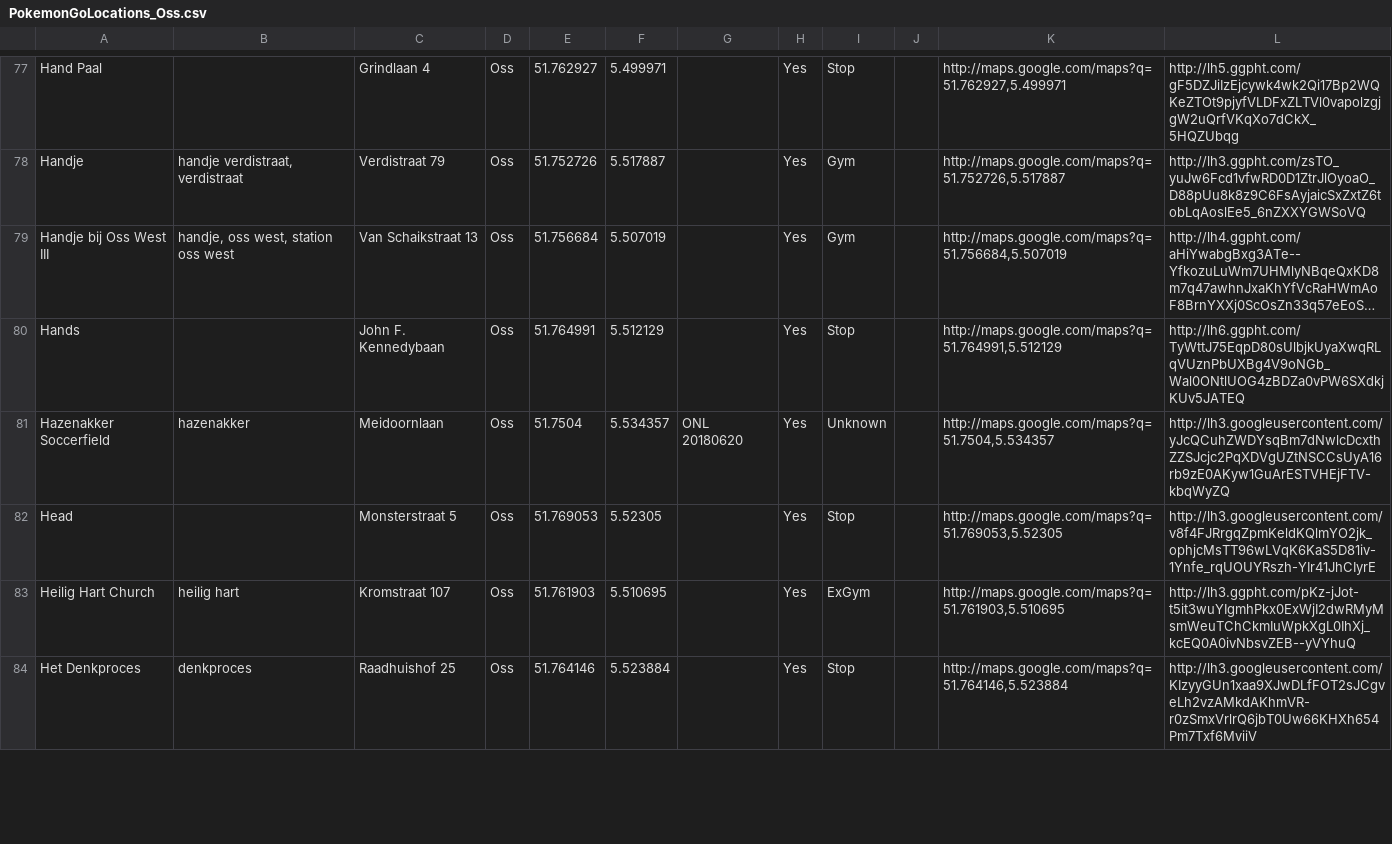
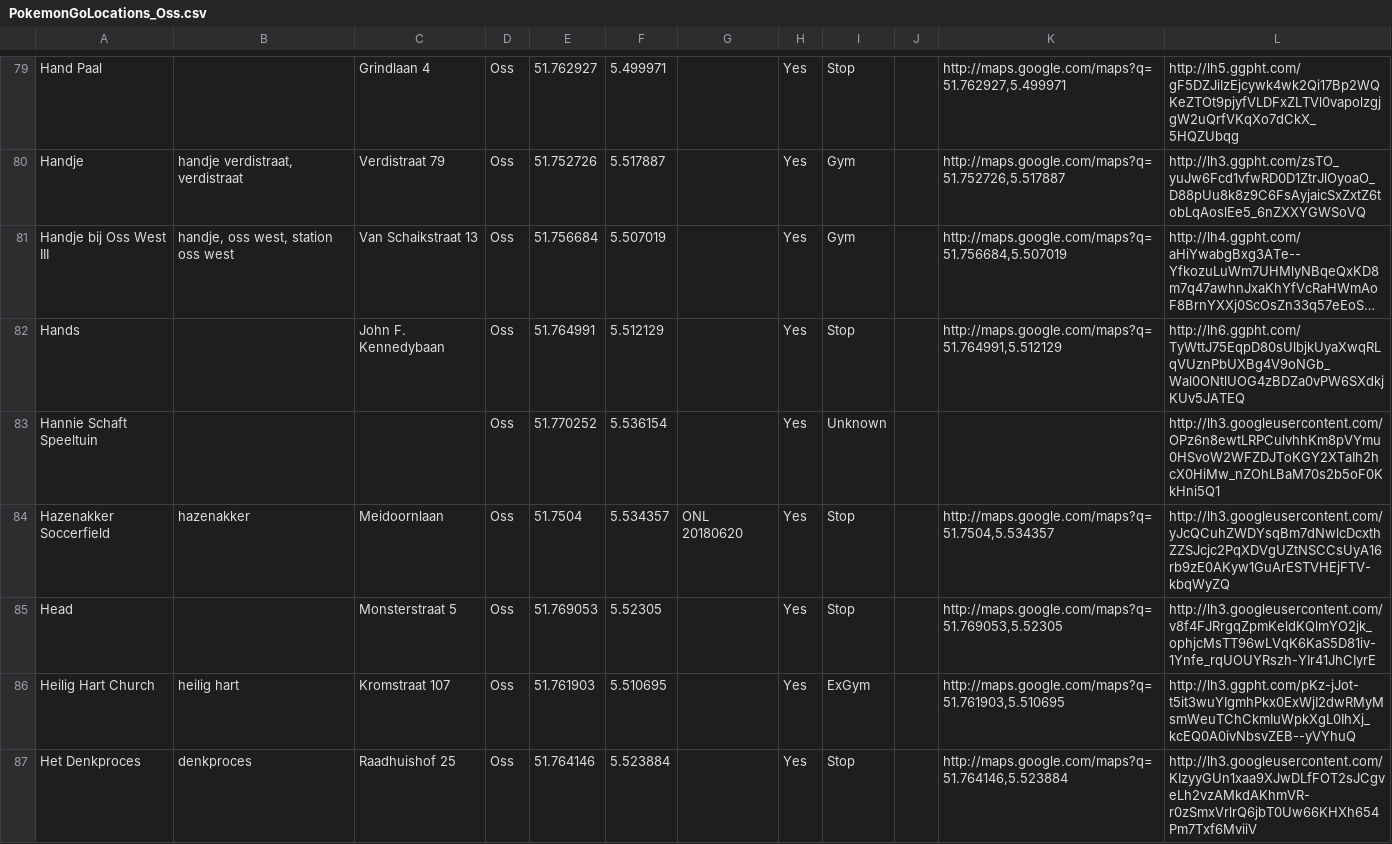
Before and after one commit to PoGoSonic/PogoMap, a CSV file: PokemonGoLocations_Oss.csv, drawn as a sheet; only a part is shown, gaps mark what is left out; long unchanged cells end in …; the diff covers the shown part only.

```diff
--- a/PokemonGoLocations_Oss.csv
+++ b/PokemonGoLocations_Oss.csv
@@ -80,3 +82,4 @@
 "Hands","","John F. Kennedybaan","Oss","51.764991","5.512129","","Yes","Stop","","http://maps.google.com/maps?q=51.764991,5.512129","http://lh6.ggpht.com/TyWttJ75EqpD80sUlbjkUyaXwqRLqVUznPbUXBg4V9oNGb_Wal0ONtlUOG4zBDZa0vPW6SXdkjKUv5JATEQ"
-"Hazenakker Soccerfield","hazenakker","Meidoornlaan","Oss","51.7504","5.534357","ONL 20180620","Yes","Unknown","","http://maps.google.com/maps?q=51.7504,5.534357","http://lh3.googleusercontent.com/yJcQCuhZWDYsqBm7dNwlcDcxthZZSJcjc2PqXDVgUZtNSCCsUyA16rb9zE0AKyw1GuArESTVHEjFTV-kbqWyZQ"
+"Hannie Schaft Speeltuin","","","Oss","51.770252","5.536154","","Yes","Unknown","","","http://lh3.googleusercontent.com/OPz6n8ewtLRPCulvhhKm8pVYmu0HSvoW2WFZDJToKGY2XTaIh2hcX0HiMw_nZOhLBaM70s2b5oF0KkHni5Q1"
+"Hazenakker Soccerfield","hazenakker","Meidoornlaan","Oss","51.7504","5.534357","ONL 20180620","Yes","Stop","","http://maps.google.com/maps?q=51.7504,5.534357","http://lh3.googleusercontent.com/yJcQCuhZWDYsqBm7dNwlcDcxthZZSJcjc2PqXDVgUZtNSCCsUyA16rb9zE0AKyw1GuArESTVHEjFTV-kbqWyZQ"
 "Head","","Monsterstraat 5","Oss","51.769053","5.52305","","Yes","Stop","","http://maps.google.com/maps?q=51.769053,5.52305","http://lh3.googleusercontent.com/v8f4FJRrgqZpmKeldKQlmYO2jk_ophjcMsTT96wLVqK6KaS5D81iv-1Ynfe_rqUOUYRszh-YIr41JhCIyrE"
```
Also changed, not shown: 18 added rows and 36 edited cells elsewhere in this file, 26 other files.
